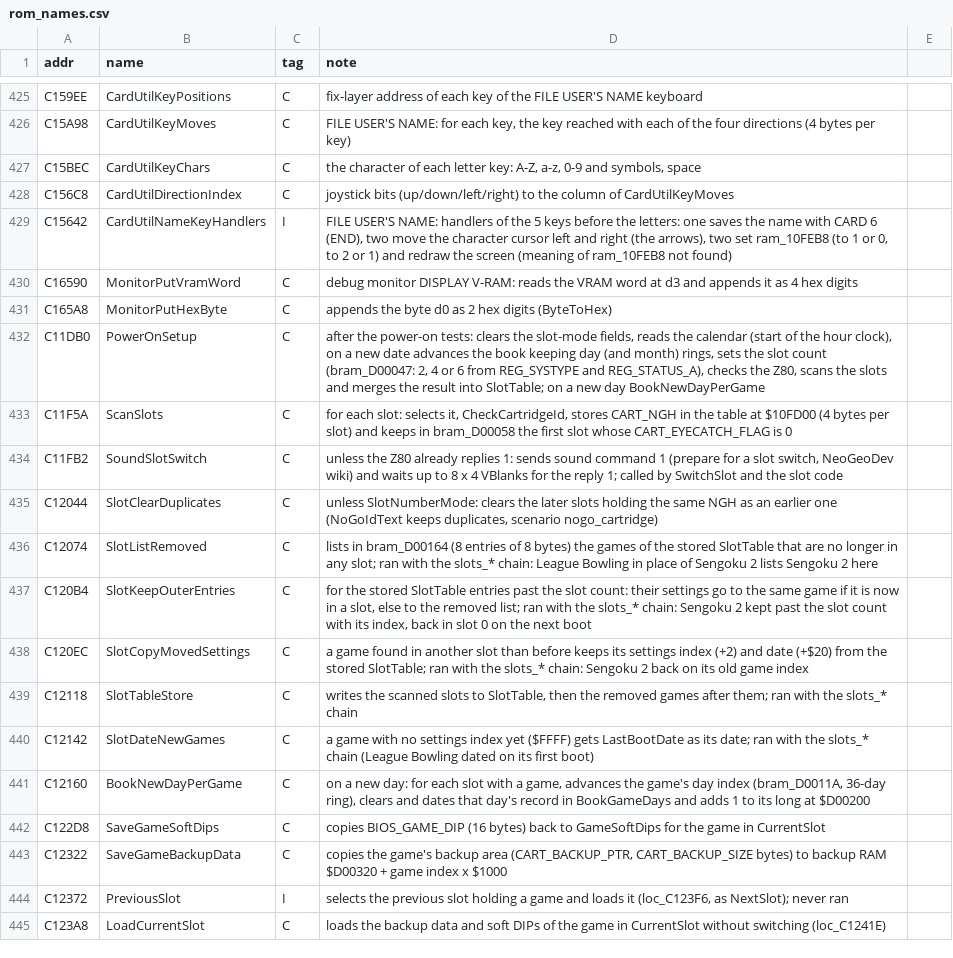
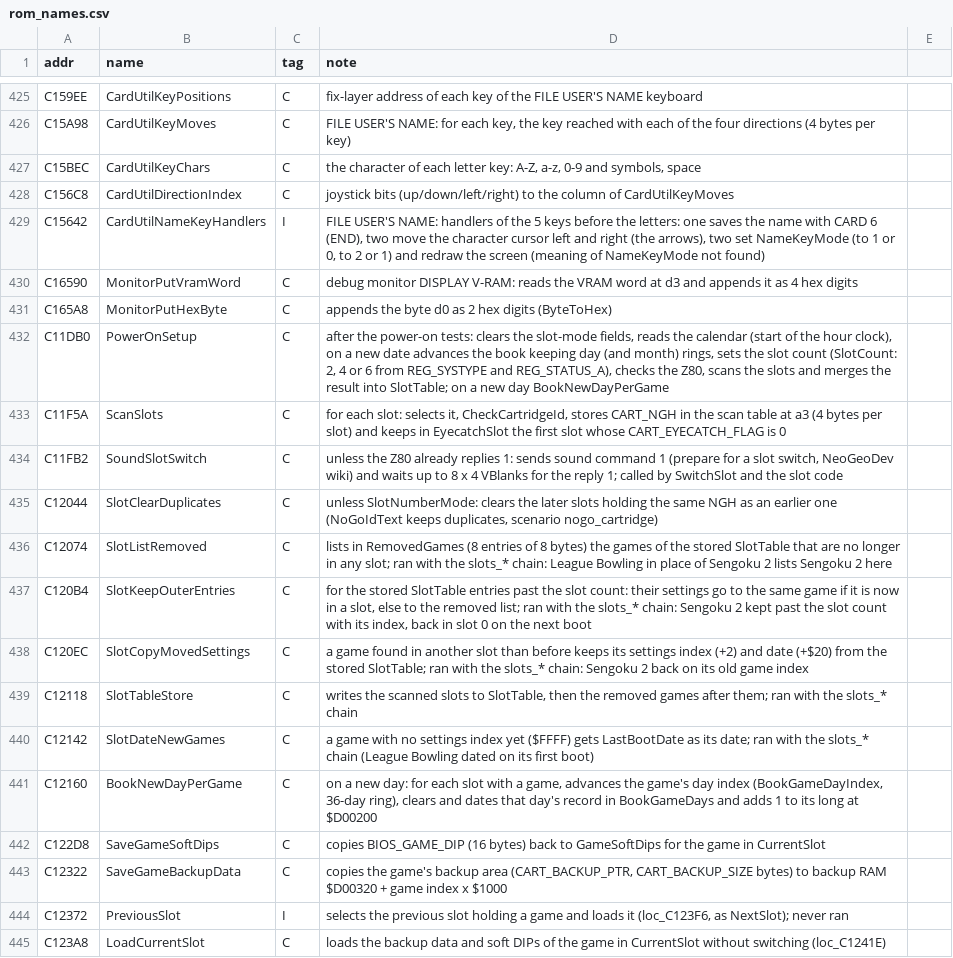
Before and after one commit to Raphael-Boichot/Neo-Geo-sp-s2-bios-disassembly, a CSV file: symbols/rom_names.csv, drawn as a sheet; only a part is shown, gaps mark what is left out; the diff covers the shown part only.

```diff
--- a/symbols/rom_names.csv
+++ b/symbols/rom_names.csv
@@ -428,10 +428,10 @@ C15BEC,CardUtilKeyChars,C,"the character of each letter key: A-Z, a-z, 0-9 and s
 C156C8,CardUtilDirectionIndex,C,joystick bits (up/down/left/right) to the column of CardUtilKeyMoves
-C15642,CardUtilNameKeyHandlers,I,"FILE USER'S NAME: handlers of the 5 keys before the letters: one saves the name with CARD 6 (END), two move the character cursor left and right (the arrows), two set ram_10FEB8 (to 1 or 0, to 2 or 1) and redraw the screen (meaning of ram_10FEB8 not found)"
+C15642,CardUtilNameKeyHandlers,I,"FILE USER'S NAME: handlers of the 5 keys before the letters: one saves the name with CARD 6 (END), two move the character cursor left and right (the arrows), two set NameKeyMode (to 1 or 0, to 2 or 1) and redraw the screen (meaning of NameKeyMode not found)"
 C16590,MonitorPutVramWord,C,debug monitor DISPLAY V-RAM: reads the VRAM word at d3 and appends it as 4 hex digits
 C165A8,MonitorPutHexByte,C,appends the byte d0 as 2 hex digits (ByteToHex)
-C11DB0,PowerOnSetup,C,"after the power-on tests: clears the slot-mode fields, reads the calendar (start of the hour clock), on a new date advances the book keeping day (and month) rings, sets the slot count (bram_D00047: 2, 4 or 6 from REG_SYSTYPE and REG_STATUS_A), checks the Z80, scans the slots and merges the result into SlotTable; on a new day BookNewDayPerGame"
-C11F5A,ScanSlots,C,"for each slot: selects it, CheckCartridgeId, stores CART_NGH in the table at $10FD00 (4 bytes per slot) and keeps in bram_D00058 the first slot whose CART_EYECATCH_FLAG is 0"
+C11DB0,PowerOnSetup,C,"after the power-on tests: clears the slot-mode fields, reads the calendar (start of the hour clock), on a new date advances the book keeping day (and month) rings, sets the slot count (SlotCount: 2, 4 or 6 from REG_SYSTYPE and REG_STATUS_A), checks the Z80, scans the slots and merges the result into SlotTable; on a new day BookNewDayPerGame"
+C11F5A,ScanSlots,C,"for each slot: selects it, CheckCartridgeId, stores CART_NGH in the scan table at a3 (4 bytes per slot) and keeps in EyecatchSlot the first slot whose CART_EYECATCH_FLAG is 0"
 C11FB2,SoundSlotSwitch,C,"unless the Z80 already replies 1: sends sound command 1 (prepare for a slot switch, NeoGeoDev wiki) and waits up to 8 x 4 VBlanks for the reply 1; called by SwitchSlot and the slot code"
 C12044,SlotClearDuplicates,C,"unless SlotNumberMode: clears the later slots holding the same NGH as an earlier one (NoGoIdText keeps duplicates, scenario nogo_cartridge)"
-C12074,SlotListRemoved,C,lists in bram_D00164 (8 entries of 8 bytes) the games of the stored SlotTable that are no longer in any slot; ran with the slots_* chain: League Bowling in place of Sengoku 2 lists Sengoku 2 here
+C12074,SlotListRemoved,C,lists in RemovedGames (8 entries of 8 bytes) the games of the stored SlotTable that are no longer in any slot; ran with the slots_* chain: League Bowling in place of Sengoku 2 lists Sengoku 2 here
 C120B4,SlotKeepOuterEntries,C,"for the stored SlotTable entries past the slot count: their settings go to the same game if it is now in a slot, else to the removed list; ran with the slots_* chain: Sengoku 2 kept past the slot count with its index, back in slot 0 on the next boot"
@@ -440,3 +440,3 @@ C12118,SlotTableStore,C,"writes the scanned slots to SlotTable, then the removed
 C12142,SlotDateNewGames,C,a game with no settings index yet ($FFFF) gets LastBootDate as its date; ran with the slots_* chain (League Bowling dated on its first boot)
-C12160,BookNewDayPerGame,C,"on a new day: for each slot with a game, advances the game's day index (bram_D0011A, 36-day ring), clears and dates that day's record in BookGameDays and adds 1 to its long at $D00200"
+C12160,BookNewDayPerGame,C,"on a new day: for each slot with a game, advances the game's day index (BookGameDayIndex, 36-day ring), clears and dates that day's record in BookGameDays and adds 1 to its long at $D00200"
 C122D8,SaveGameSoftDips,C,copies BIOS_GAME_DIP (16 bytes) back to GameSoftDips for the game in CurrentSlot
```
Also changed, not shown: 41 edited cells elsewhere in this file, 16 other files.
